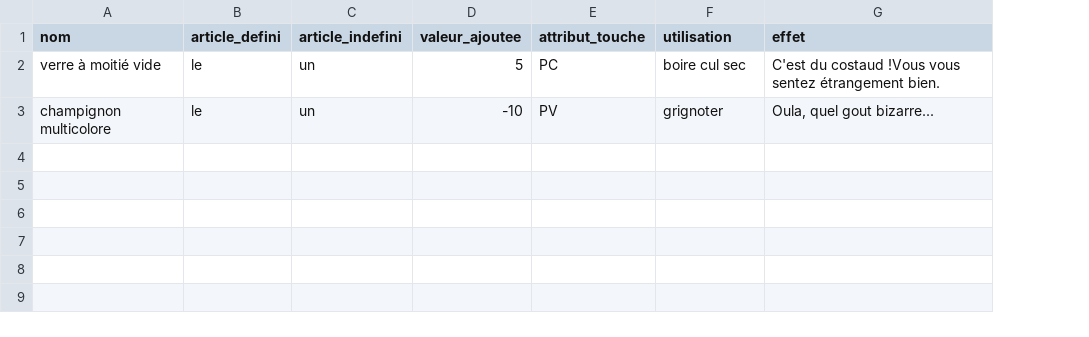
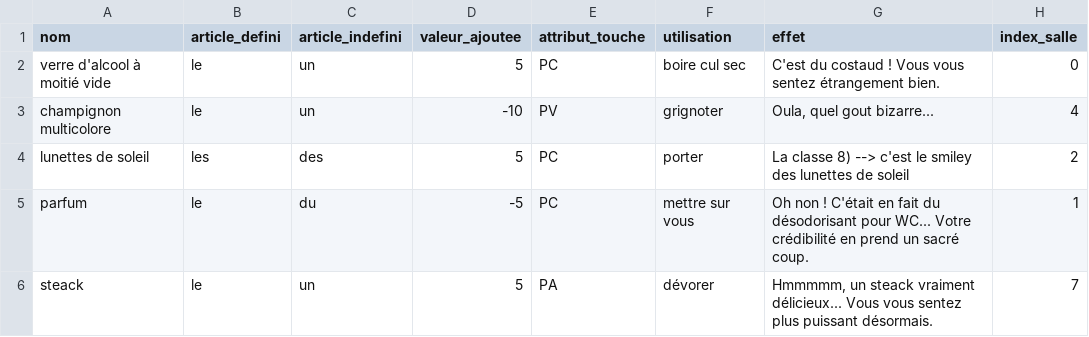
Before and after one commit to gabrielmenevis/projet-java, a CSV file: files/objets.csv, drawn as a sheet; the diff names each change by its address in the sheet, - before the commit and + after, or states it on an @@ line.

Commit message:
Intégration des objets dans les salles

```diff
--- a/files/objets.csv
+++ b/files/objets.csv
+column H (index_salle), rows 2-3: 0 | 4
-A2 (nom): verre à moitié vide
+A2 (nom): verre d'alcool à moitié vide
-G2 (effet): …du costaud !Vous vous sentez…
+G2 (effet): …du costaud ! Vous vous sentez…
+row 4: lunettes de soleil | les | des | 5 | PC | porter | La classe 8) --> c'est le smiley des lunettes de soleil | 2
+row 5: parfum | le | du | -5 | PC | mettre sur vous | Oh non ! C'était en fait du désodorisant pour WC... Votre crédibilité en prend un sacré coup. | 1
+row 6: steack | le | un | 5 | PA | dévorer | Hmmmmm, un steack vraiment délicieux... Vous vous sentez plus puissant désormais. | 7
```
Also changed, not shown: 3 other files.
